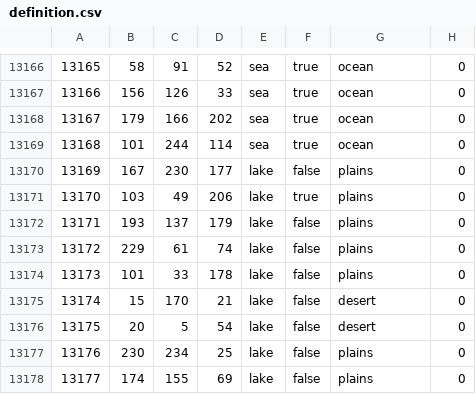
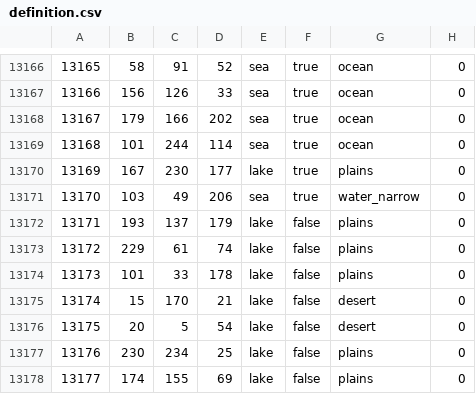
Before and after one commit to Thursasprengir/AtlantisMuLemuria, a CSV file: map/definition.csv, drawn as a sheet; only a part is shown, gaps mark what is left out.

```diff
--- a/map/definition.csv
+++ b/map/definition.csv
@@ -13169,4 +13169,4 @@
 13168;101;244;114;sea;true;ocean;0
-13169;167;230;177;lake;false;plains;0
-13170;103;49;206;lake;true;plains;0
+13169;167;230;177;lake;true;plains;0
+13170;103;49;206;sea;true;water_narrow;0
 13171;193;137;179;lake;false;plains;0
```
Also changed, not shown: 13 other files.
